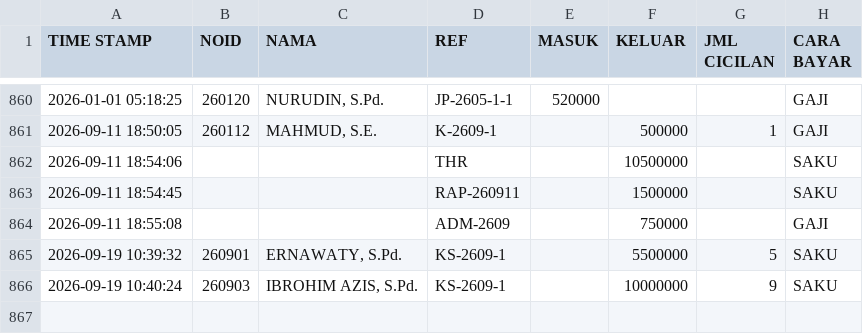
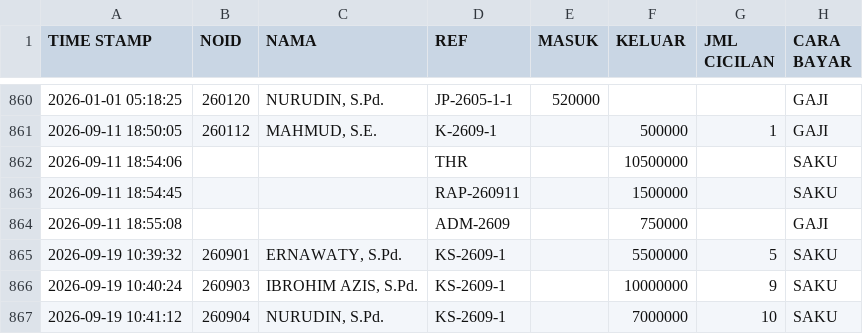
Before and after one commit to nexalone/KGP, a CSV file: data/transaksi.csv, drawn as a sheet; only a part is shown, gaps mark what is left out.

Commit message:
Update transaksi.csv - 2026-09-19T03:41:14.084Z

```diff
--- a/data/transaksi.csv
+++ b/data/transaksi.csv
@@ -866 +866,2 @@ TIME STAMP,NOID,NAMA,REF,MASUK,KELUAR,JML CICILAN,CARA BAYAR
 2026-09-19 10:40:24,260903,"IBROHIM AZIS, S.Pd.",KS-2609-1,,10000000,9,SAKU
+2026-09-19 10:41:12,260904,"NURUDIN, S.Pd.",KS-2609-1,,7000000,10,SAKU
```
